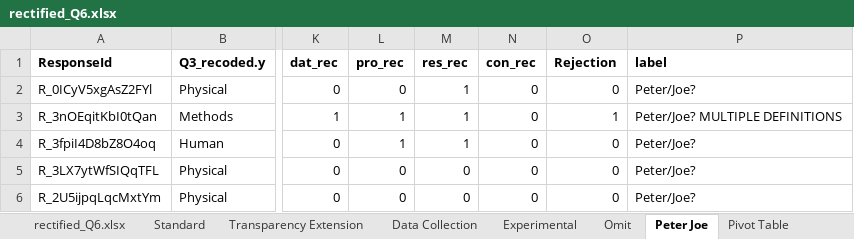
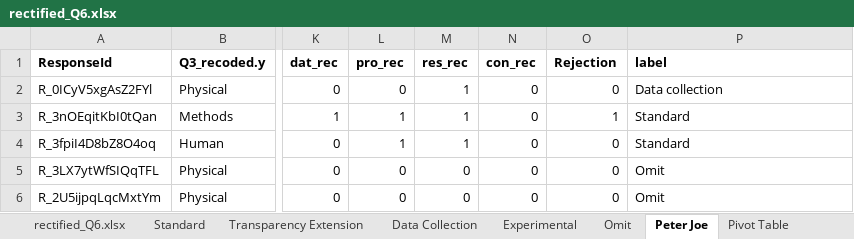
Before and after one commit to HEGSRR/OR-Reproducibility-in-Geography-Survey, an Excel workbook: data/derived/public/rectified_Q6.xlsx, sheet Peter Joe, drawn as a sheet; only a part is shown, gaps mark what is left out; values as stored, in another font and other column widths than the file's, no borders; the diff names each change by its address in the sheet, - before the commit and + after, or states it on an @@ line.

Commit message:
Updated tables and definition coding.

```diff
--- a/data/derived/public/rectified_Q6.xlsx (sheet Peter Joe)
+++ b/data/derived/public/rectified_Q6.xlsx (sheet Peter Joe)
-P2 (label): Peter/Joe?
+P2 (label): Data collection
-P3 (label): Peter/Joe? MULTIPLE DEFINITIONS
+P3 (label): Standard
-P4 (label): Peter/Joe?
+P4 (label): Standard
-P5:P6 (label): Peter/Joe?
+P5:P6 (label): Omit
```
Also changed, not shown: sheet Pivot Table, sheet Omit, sheet Standard, sheet rectified_Q6.xlsx, 42 other files.
